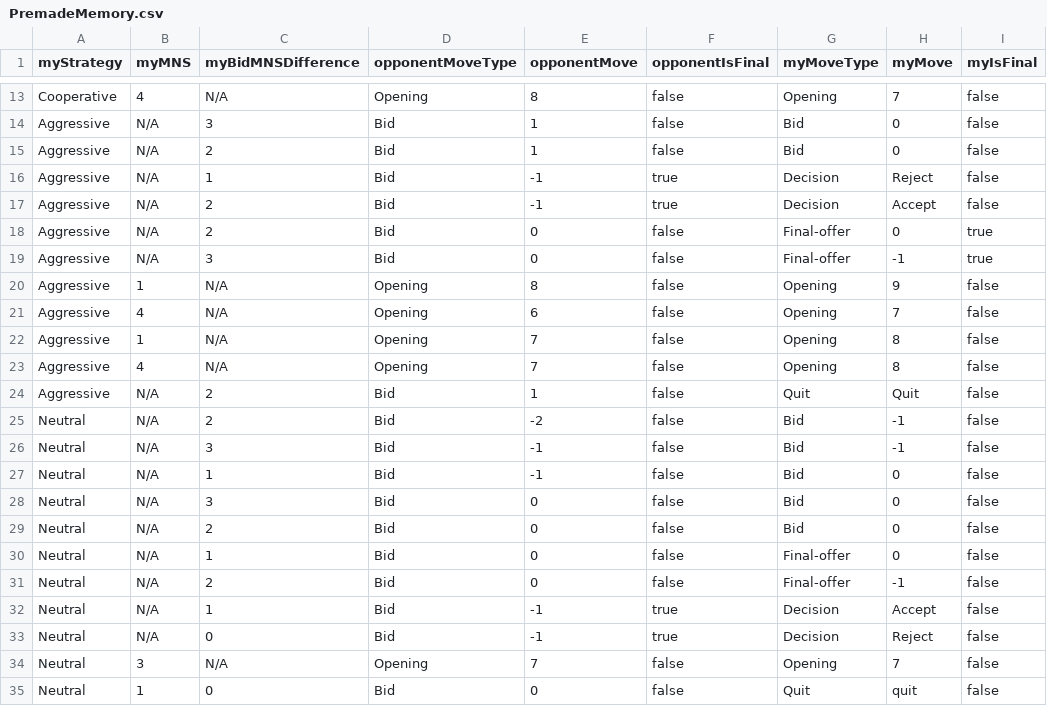
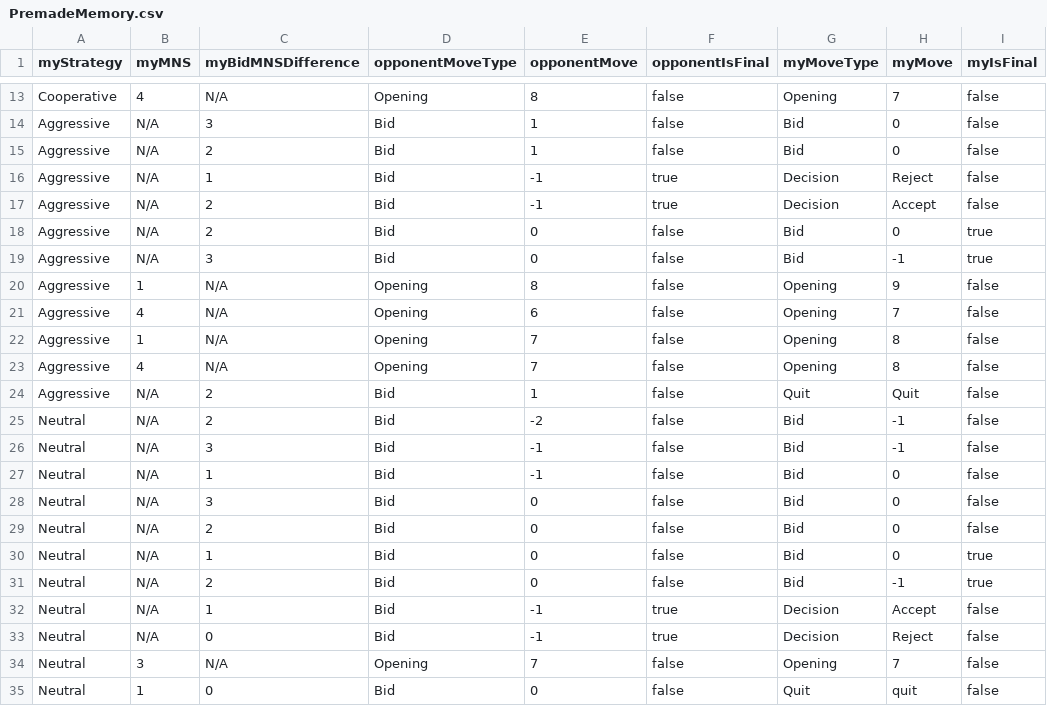
Before and after one commit to daniel-macrae/NegotiationApp, a CSV file: Negotiation/PremadeMemory.csv, drawn as a sheet; only a part is shown, gaps mark what is left out.

```diff
--- a/Negotiation/PremadeMemory.csv
+++ b/Negotiation/PremadeMemory.csv
@@ -17,4 +17,4 @@
 "Aggressive","N/A","2","Bid","-1","true","Decision","Accept","false"
-"Aggressive","N/A","2","Bid","0","false","Final-offer","0","true"
-"Aggressive","N/A","3","Bid","0","false","Final-offer","-1","true"
+"Aggressive","N/A","2","Bid","0","false","Bid","0","true"
+"Aggressive","N/A","3","Bid","0","false","Bid","-1","true"
 "Aggressive","1","N/A","Opening","8","false","Opening","9","false"
@@ -29,4 +29,4 @@
 "Neutral","N/A","2","Bid","0","false","Bid","0","false"
-"Neutral","N/A","1","Bid","0","false","Final-offer","0","false"
-"Neutral","N/A","2","Bid","0","false","Final-offer","-1","false"
+"Neutral","N/A","1","Bid","0","false","Bid","0","true"
+"Neutral","N/A","2","Bid","0","false","Bid","-1","true"
 "Neutral","N/A","1","Bid","-1","true","Decision","Accept","false"
```
Also changed, not shown: 7 other files.
